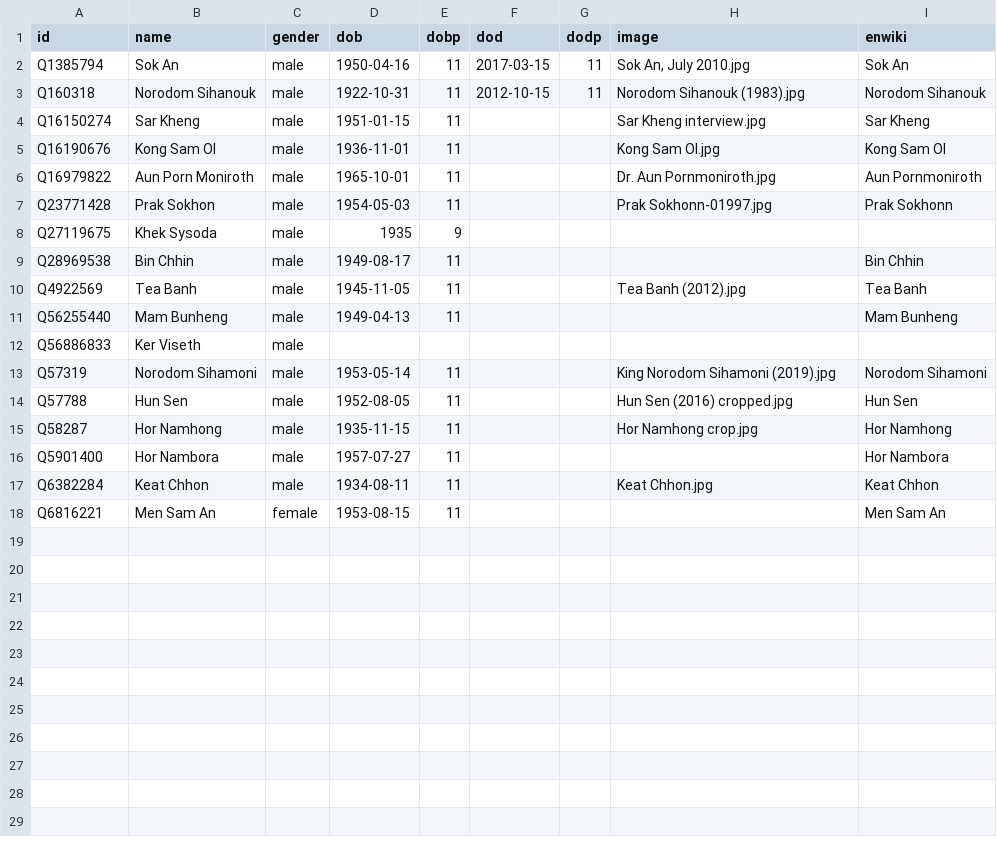
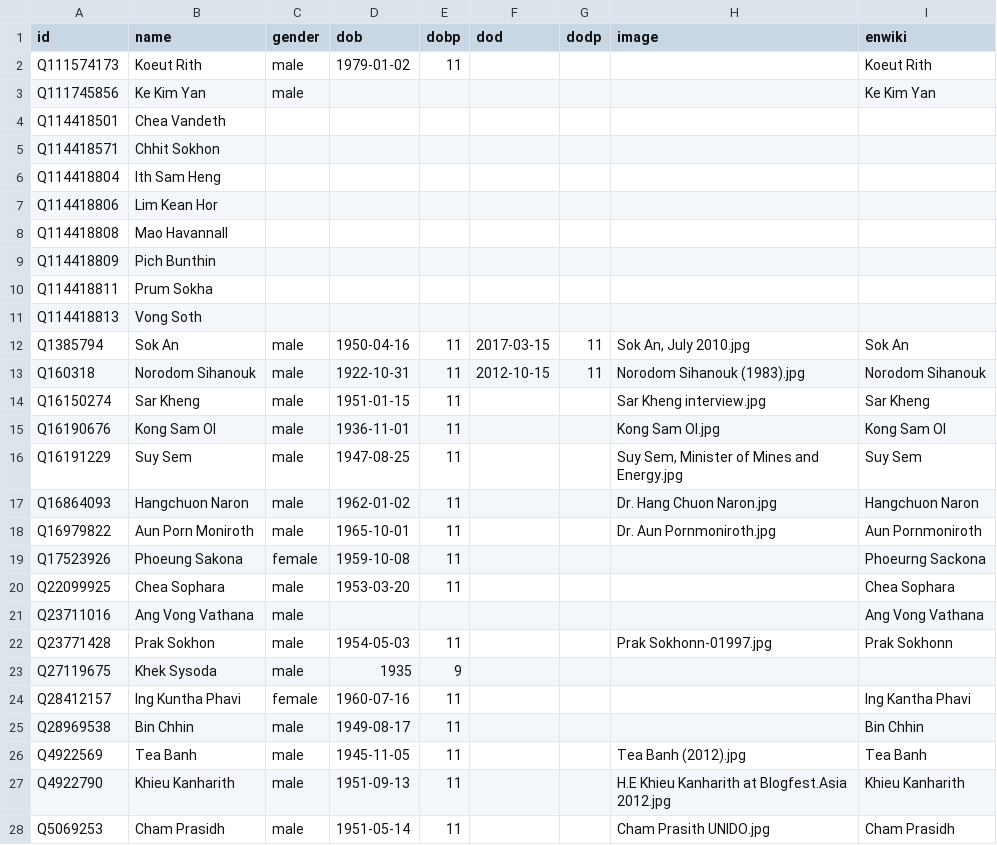
Before and after one commit to every-politician-scrapers/cambodia, a CSV file: html/bio.csv, drawn as a sheet; only a part is shown; the shorter side is filled out with more unchanged rows; the diff covers the shown part only; the diff names each change by its address in the sheet, - before the commit and + after, or states it on an @@ line.

```diff
--- a/html/bio.csv
+++ b/html/bio.csv
+row 2: Q111574173 | Koeut Rith | male | 1979-01-02 | 11 |  |  |  | Koeut Rith
+row 3: Q111745856 | Ke Kim Yan | male |  |  |  |  |  | Ke Kim Yan
+row 4: Q114418501 | Chea Vandeth
+row 5: Q114418571 | Chhit Sokhon
+row 6: Q114418804 | Ith Sam Heng
+row 7: Q114418806 | Lim Kean Hor
+row 8: Q114418808 | Mao Havannall
+row 9: Q114418809 | Pich Bunthin
+row 10: Q114418811 | Prum Sokha
+row 11: Q114418813 | Vong Soth
+row 16: Q16191229 | Suy Sem | male | 1947-08-25 | 11 |  |  | Suy Sem, Minister of Mines and Energy.jpg | Suy Sem
+row 17: Q16864093 | Hangchuon Naron | male | 1962-01-02 | 11 |  |  | Dr. Hang Chuon Naron.jpg | Hangchuon Naron
+row 19: Q17523926 | Phoeung Sakona | female | 1959-10-08 | 11 |  |  |  | Phoeurng Sackona
+row 20: Q22099925 | Chea Sophara | male | 1953-03-20 | 11 |  |  |  | Chea Sophara
+row 21: Q23711016 | Ang Vong Vathana | male |  |  |  |  |  | Ang Vong Vathana
+row 24: Q28412157 | Ing Kuntha Phavi | female | 1960-07-16 | 11 |  |  |  | Ing Kantha Phavi
+row 27: Q4922790 | Khieu Kanharith | male | 1951-09-13 | 11 |  |  | H.E Khieu Kanharith at Blogfest.Asia 2012.jpg | Khieu Kanharith
+row 28: Q5069253 | Cham Prasidh | male | 1951-05-14 | 11 |  |  | Cham Prasith UNIDO.jpg | Cham Prasidh
```
Also changed, not shown: 10 added rows elsewhere in this file, html/current.csv, html/holders21.csv, 6 other files.
